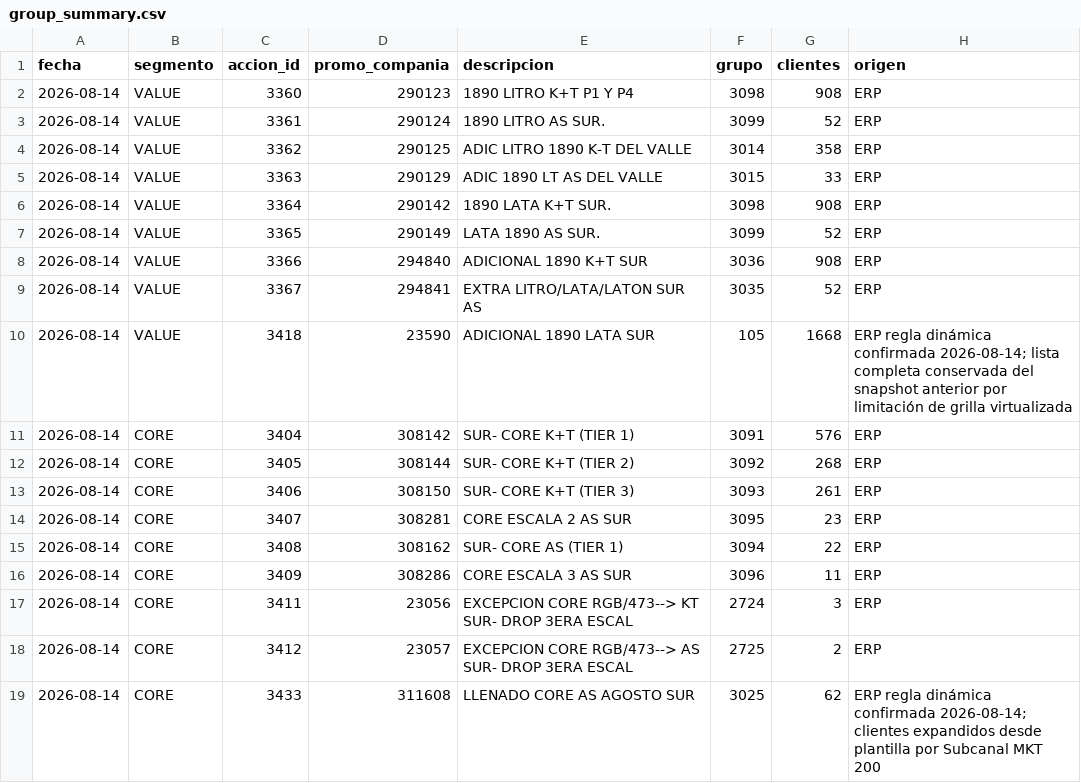
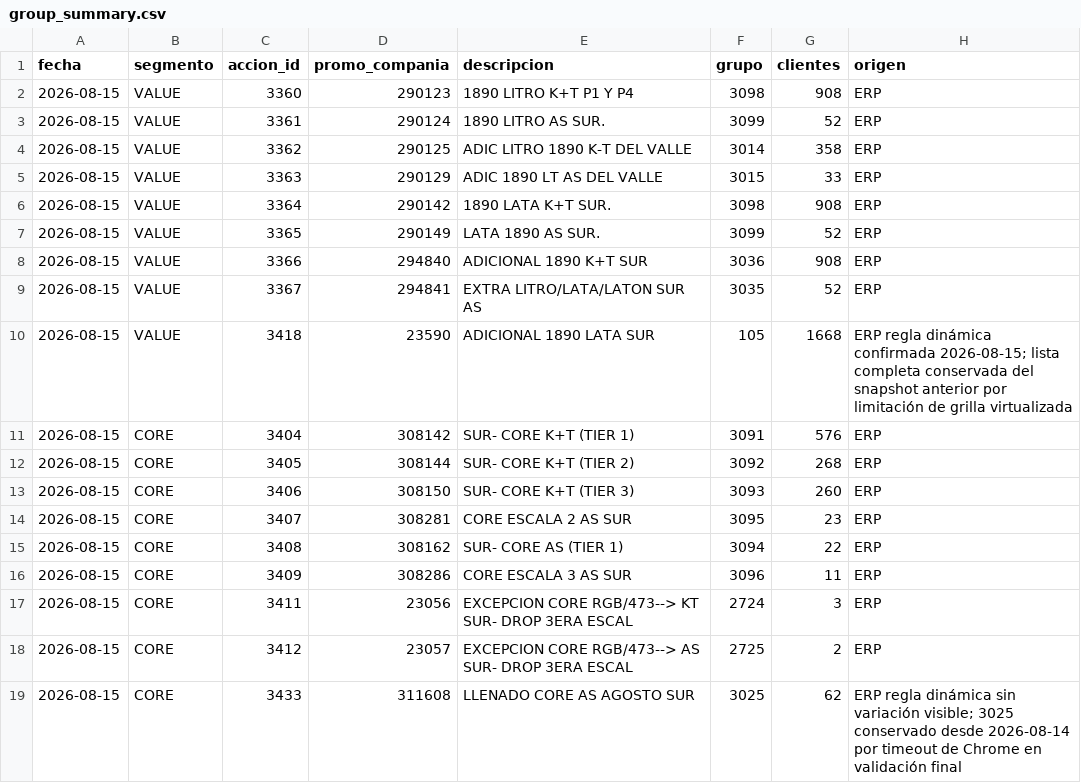
Before and after one commit to tomasddv/grupo-de-clientes-, a CSV file: trade_spend_dashboard/data/processed/group_summary.csv, drawn as a sheet.

```diff
--- a/trade_spend_dashboard/data/processed/group_summary.csv
+++ b/trade_spend_dashboard/data/processed/group_summary.csv
@@ -1,19 +1,19 @@
 fecha,segmento,accion_id,promo_compania,descripcion,grupo,clientes,origen
-2026-08-14,VALUE,3360,290123,1890 LITRO K+T P1 Y P4,3098,908,ERP
-2026-08-14,VALUE,3361,290124,1890 LITRO AS SUR.,3099,52,ERP
-2026-08-14,VALUE,3362,290125,ADIC LITRO 1890 K-T DEL VALLE,3014,358,ERP
-2026-08-14,VALUE,3363,290129,ADIC 1890 LT AS DEL VALLE,3015,33,ERP
-2026-08-14,VALUE,3364,290142,1890 LATA K+T SUR.,3098,908,ERP
-2026-08-14,VALUE,3365,290149,LATA 1890 AS SUR.,3099,52,ERP
-2026-08-14,VALUE,3366,294840,ADICIONAL 1890 K+T SUR,3036,908,ERP
-2026-08-14,VALUE,3367,294841,EXTRA LITRO/LATA/LATON SUR AS,3035,52,ERP
-2026-08-14,VALUE,3418,23590,ADICIONAL 1890 LATA SUR,105,1668,ERP regla dinámica confirmada 2026-08-14; lista completa conservada del snapshot anterior por limitación de grilla virtualizada
-2026-08-14,CORE,3404,308142,SUR- CORE K+T (TIER 1),3091,576,ERP
-2026-08-14,CORE,3405,308144,SUR- CORE K+T (TIER 2),3092,268,ERP
-2026-08-14,CORE,3406,308150,SUR- CORE K+T (TIER 3),3093,261,ERP
-2026-08-14,CORE,3407,308281,CORE ESCALA 2 AS SUR,3095,23,ERP
-2026-08-14,CORE,3408,308162,SUR- CORE AS (TIER 1),3094,22,ERP
-2026-08-14,CORE,3409,308286,CORE ESCALA 3 AS SUR,3096,11,ERP
-2026-08-14,CORE,3411,23056,EXCEPCION CORE RGB/473--> KT SUR- DROP 3ERA ESCAL,2724,3,ERP
-2026-08-14,CORE,3412,23057,EXCEPCION CORE RGB/473--> AS SUR- DROP 3ERA ESCAL,2725,2,ERP
-2026-08-14,CORE,3433,311608,LLENADO CORE AS AGOSTO SUR,3025,62,ERP regla dinámica confirmada 2026-08-14; clientes expandidos desde plantilla por Subcanal MKT 200
+2026-08-15,VALUE,3360,290123,1890 LITRO K+T P1 Y P4,3098,908,ERP
+2026-08-15,VALUE,3361,290124,1890 LITRO AS SUR.,3099,52,ERP
+2026-08-15,VALUE,3362,290125,ADIC LITRO 1890 K-T DEL VALLE,3014,358,ERP
+2026-08-15,VALUE,3363,290129,ADIC 1890 LT AS DEL VALLE,3015,33,ERP
+2026-08-15,VALUE,3364,290142,1890 LATA K+T SUR.,3098,908,ERP
+2026-08-15,VALUE,3365,290149,LATA 1890 AS SUR.,3099,52,ERP
+2026-08-15,VALUE,3366,294840,ADICIONAL 1890 K+T SUR,3036,908,ERP
+2026-08-15,VALUE,3367,294841,EXTRA LITRO/LATA/LATON SUR AS,3035,52,ERP
+2026-08-15,VALUE,3418,23590,ADICIONAL 1890 LATA SUR,105,1668,ERP regla dinámica confirmada 2026-08-15; lista completa conservada del snapshot anterior por limitación de grilla virtualizada
+2026-08-15,CORE,3404,308142,SUR- CORE K+T (TIER 1),3091,576,ERP
+2026-08-15,CORE,3405,308144,SUR- CORE K+T (TIER 2),3092,268,ERP
+2026-08-15,CORE,3406,308150,SUR- CORE K+T (TIER 3),3093,260,ERP
+2026-08-15,CORE,3407,308281,CORE ESCALA 2 AS SUR,3095,23,ERP
+2026-08-15,CORE,3408,308162,SUR- CORE AS (TIER 1),3094,22,ERP
+2026-08-15,CORE,3409,308286,CORE ESCALA 3 AS SUR,3096,11,ERP
+2026-08-15,CORE,3411,23056,EXCEPCION CORE RGB/473--> KT SUR- DROP 3ERA ESCAL,2724,3,ERP
+2026-08-15,CORE,3412,23057,EXCEPCION CORE RGB/473--> AS SUR- DROP 3ERA ESCAL,2725,2,ERP
+2026-08-15,CORE,3433,311608,LLENADO CORE AS AGOSTO SUR,3025,62,ERP regla dinámica sin variación visible; 3025 conservado desde 2026-08-14 por timeout de Chrome en validación final
```
Also changed, not shown: trade_spend_dashboard/data/processed/client_percentages.csv, 1 other file.
